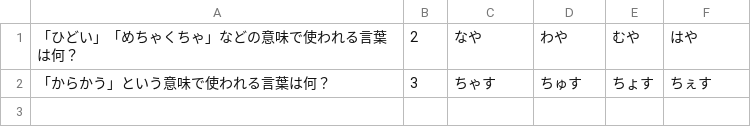
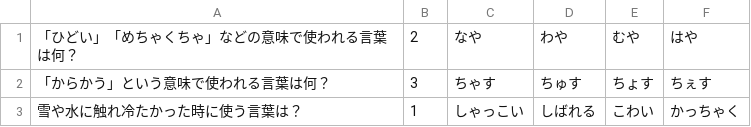
Before and after one commit to toshiki0124/QuizApp, a CSV file: QuizApp/quiz1.csv (was QuizApp/quiz.csv), drawn as a sheet.

```diff
--- a/QuizApp/quiz.csv
+++ b/QuizApp/quiz1.csv
@@ -2 +2,2 @@
 「からかう」という意味で使われる言葉は何？,3,ちゃす,ちゅす,ちょす,ちぇす
+雪や水に触れ冷たかった時に使う言葉は？,1,しゃっこい,しばれる,こわい,かっちゃく
```
Also changed, not shown: 5 other files.
